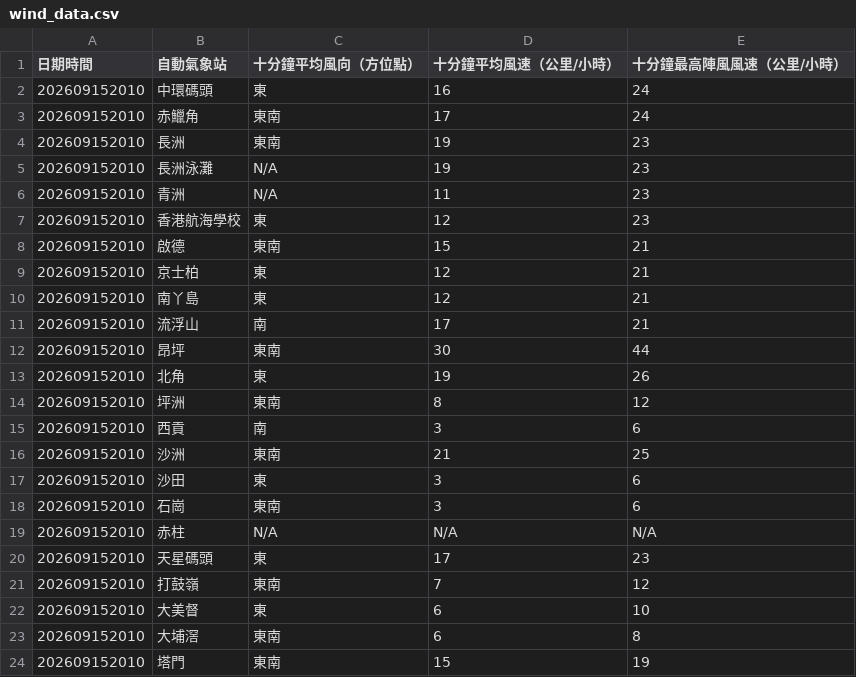
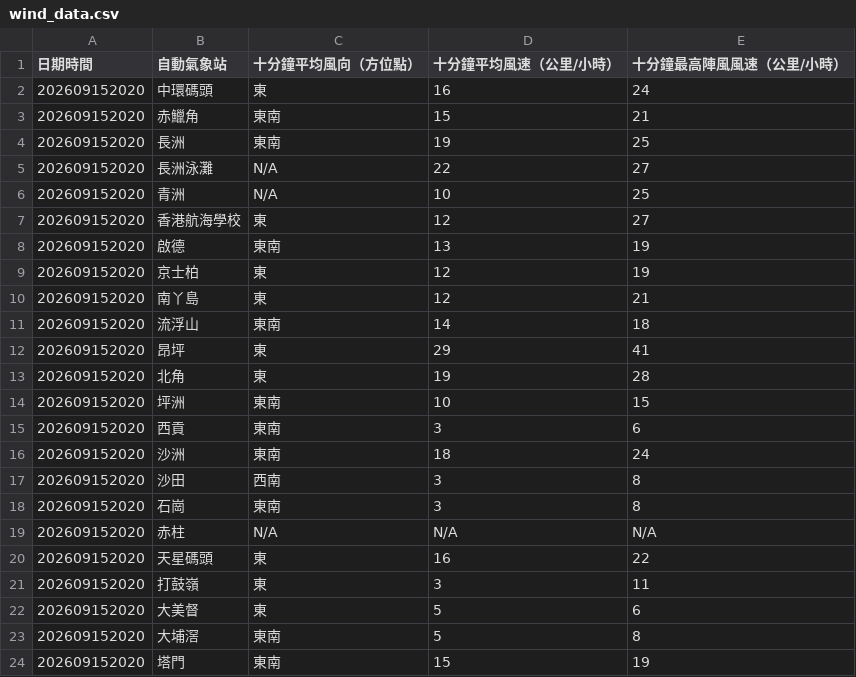
Before and after one commit to dannytcchan00/0Data, a CSV file: data/wind_data.csv, drawn as a sheet; only a part is shown; the diff covers the shown part only.

```diff
--- a/data/wind_data.csv
+++ b/data/wind_data.csv
@@ -1,24 +1,24 @@
 日期時間,自動氣象站,十分鐘平均風向（方位點）,十分鐘平均風速（公里/小時）,十分鐘最高陣風風速（公里/小時）
-202609152010,中環碼頭,東,16,24
-202609152010,赤鱲角,東南,17,24
-202609152010,長洲,東南,19,23
-202609152010,長洲泳灘,N/A,19,23
-202609152010,青洲,N/A,11,23
-202609152010,香港航海學校,東,12,23
-202609152010,啟德,東南,15,21
-202609152010,京士柏,東,12,21
-202609152010,南丫島,東,12,21
-202609152010,流浮山,南,17,21
-202609152010,昂坪,東南,30,44
-202609152010,北角,東,19,26
-202609152010,坪洲,東南,8,12
-202609152010,西貢,南,3,6
-202609152010,沙洲,東南,21,25
-202609152010,沙田,東,3,6
-202609152010,石崗,東南,3,6
-202609152010,赤柱,N/A,N/A,N/A
-202609152010,天星碼頭,東,17,23
-202609152010,打鼓嶺,東南,7,12
-202609152010,大美督,東,6,10
-202609152010,大埔滘,東南,6,8
-202609152010,塔門,東南,15,19
+202609152020,中環碼頭,東,16,24
+202609152020,赤鱲角,東南,15,21
+202609152020,長洲,東南,19,25
+202609152020,長洲泳灘,N/A,22,27
+202609152020,青洲,N/A,10,25
+202609152020,香港航海學校,東,12,27
+202609152020,啟德,東南,13,19
+202609152020,京士柏,東,12,19
+202609152020,南丫島,東,12,21
+202609152020,流浮山,東南,14,18
+202609152020,昂坪,東,29,41
+202609152020,北角,東,19,28
+202609152020,坪洲,東南,10,15
+202609152020,西貢,東南,3,6
+202609152020,沙洲,東南,18,24
+202609152020,沙田,西南,3,8
+202609152020,石崗,東南,3,8
+202609152020,赤柱,N/A,N/A,N/A
+202609152020,天星碼頭,東,16,22
+202609152020,打鼓嶺,東,3,11
+202609152020,大美督,東,5,6
+202609152020,大埔滘,東南,5,8
+202609152020,塔門,東南,15,19
```
Also changed, not shown: 22 edited cells elsewhere in this file, data/latest_1min_humidity.csv, data/maxmin_data.csv, 7 other files.
